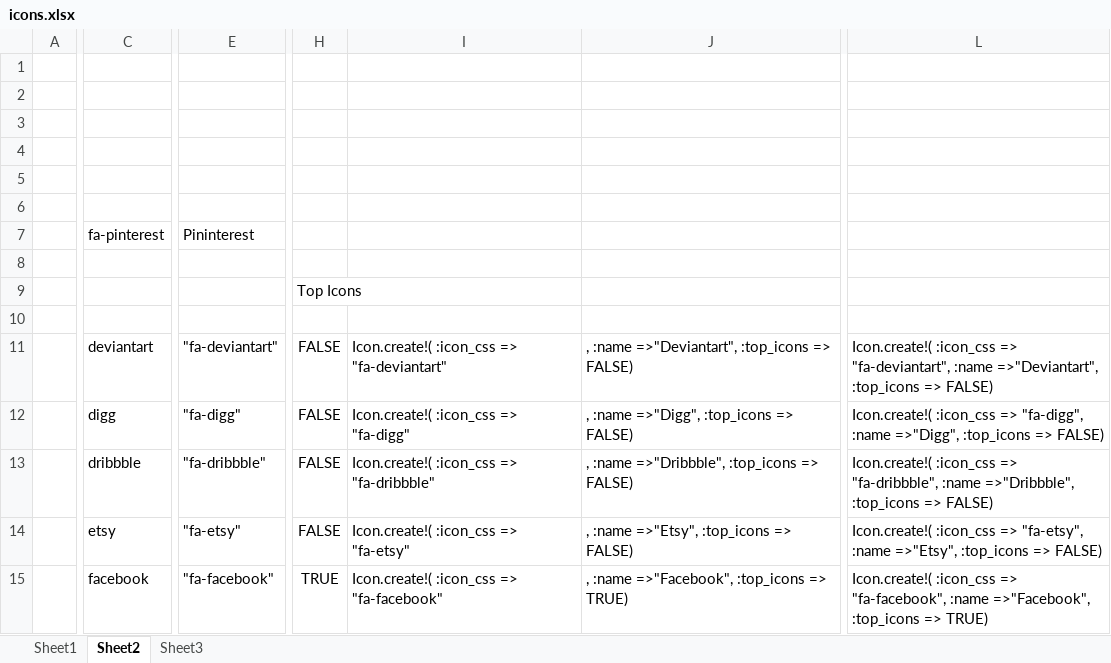
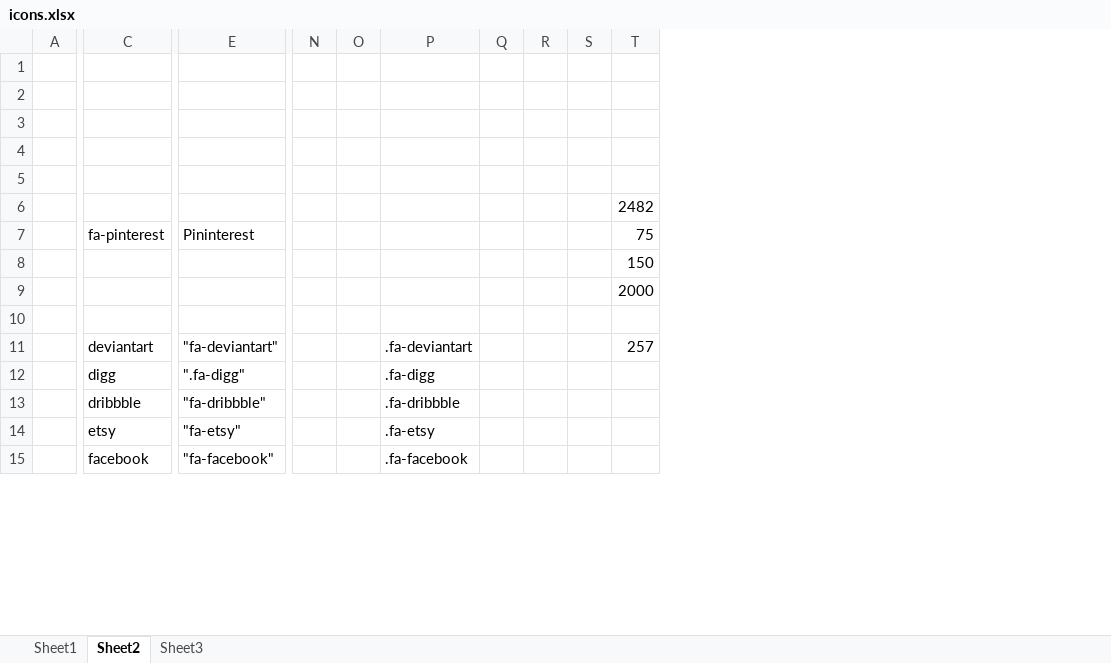
Before and after one commit to chrismayu/letschat, an Excel workbook: icons.xlsx, sheet Sheet2, drawn as a sheet; only a part is shown, gaps mark what is left out; values as stored, in another font and other column widths than the file's, no borders; removed rows and columns are numbered as before the commit, all else as after; the diff names each change by its address in the sheet, - before the commit and + after, or states it on an @@ line.

```diff
--- a/icons.xlsx (sheet Sheet2)
+++ b/icons.xlsx (sheet Sheet2)
@@ column H hidden, rows 9-15: Top Icons |  | FALSE | FALSE | FALSE | FALSE | TRUE @@
@@ column I hidden, rows 11-15: Icon.create!( :icon_css => "fa-deviantart" | Icon.create!( :icon_css => "fa-digg" | Icon.create!( :icon_css => "fa-dribbble" | Icon.create!( :icon_css => "fa-etsy" | Icon.create!( :icon_css => "fa-facebook" @@
@@ column J hidden, rows 11-15: , :name =>"Deviantart", :top_icons => FALSE) | , :name =>"Digg", :top_icons => FALSE) | , :name =>"Dribbble", :top_icons => FALSE) | , :name =>"Etsy", :top_icons => FALSE) | , :name =>"Facebook", :top_icons => TRUE) @@
@@ column L hidden, rows 11-15: Icon.create!( :icon_css => "fa-deviantart", :name =>"Deviantart", :top_icons => FALSE) | Icon.create!( :icon_css => "fa-digg", :name =>"Digg", :top_icons => FALSE) | Icon.create!( :icon_css => "fa-dribbble", :name =>"Dribbble", :top_icons => FALSE) | Icon.create!( :icon_css => "fa-etsy", :name =>"Etsy", :top_icons => FALSE) | Icon.create!( :icon_css => "fa-facebook", :name =>"Facebook", :top_icons => TRUE) @@
+column N, empty
+column O, empty
+column P, rows 11-15: .fa-deviantart | .fa-digg | .fa-dribbble | .fa-etsy | .fa-facebook
+column Q, empty
+column R, empty
+column S, empty
+column T, rows 6-11: 2482 | 75 | 150 | 2000 |  | 257
-E12: "fa-digg"
+E12: ".fa-digg"
```
Also changed, not shown: hidden cells, 10 other files.
